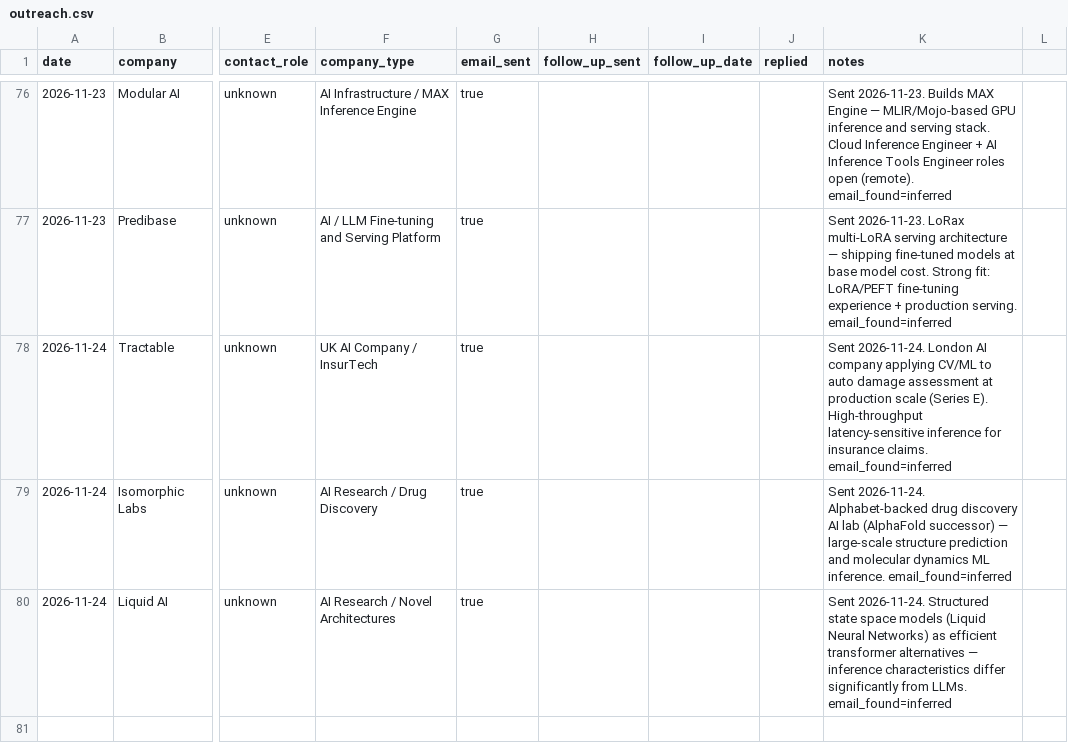
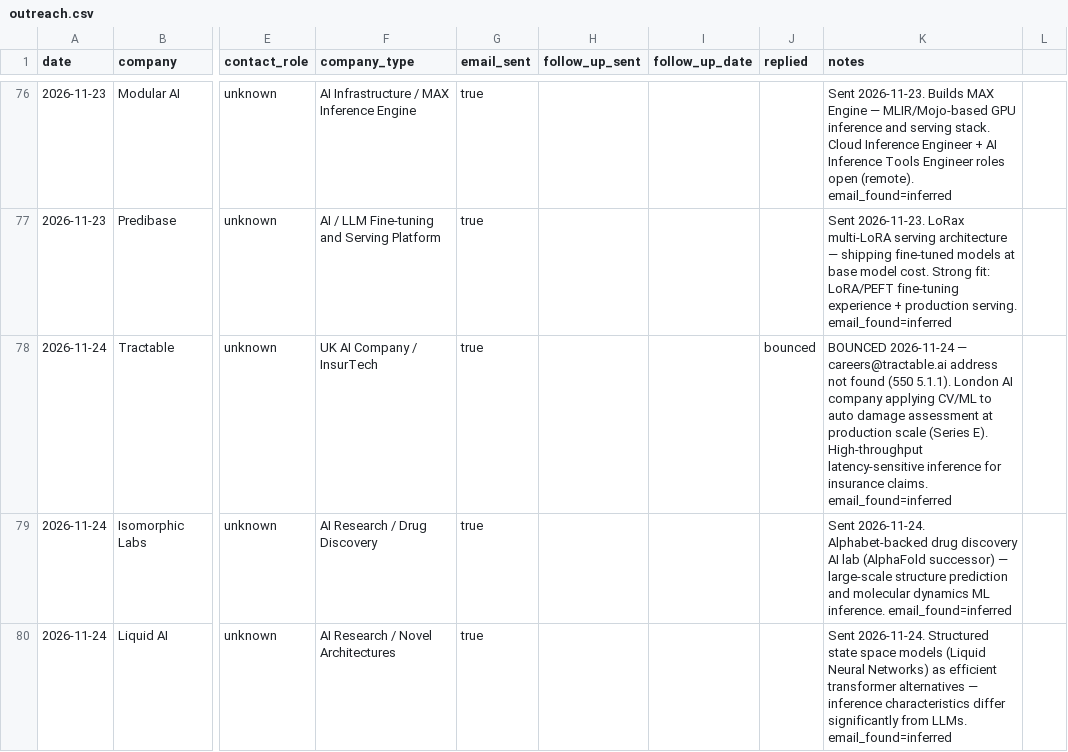
Before and after one commit to AyeniOluwatosinOlawale/job-applications, a CSV file: outreach.csv, drawn as a sheet; only a part is shown, gaps mark what is left out; the diff covers the shown part only; the diff names each change by its address in the sheet, - before the commit and + after, or states it on an @@ line.

```diff
--- a/outreach.csv
+++ b/outreach.csv
-J78 (replied): (empty)
+J78 (replied): bounced
-K78 (notes): Sent 2026-11-24. London AI…
+K78 (notes): BOUNCED 2026-11-24 — careers@tractable.ai address not found (550 5.1.1). London AI…
```
Also changed, not shown: 3 added rows and 5 edited cells elsewhere in this file, tracker.csv.
